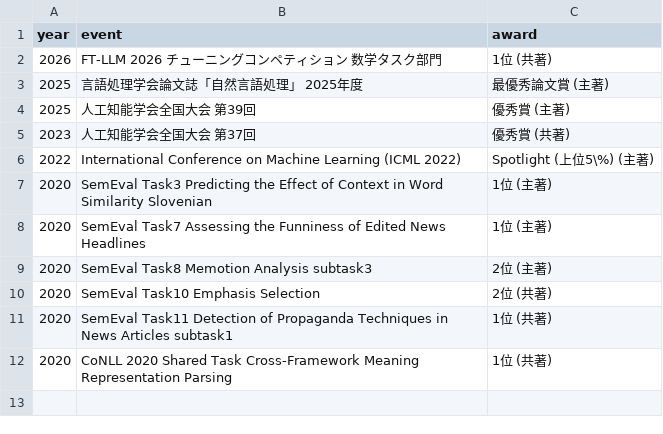
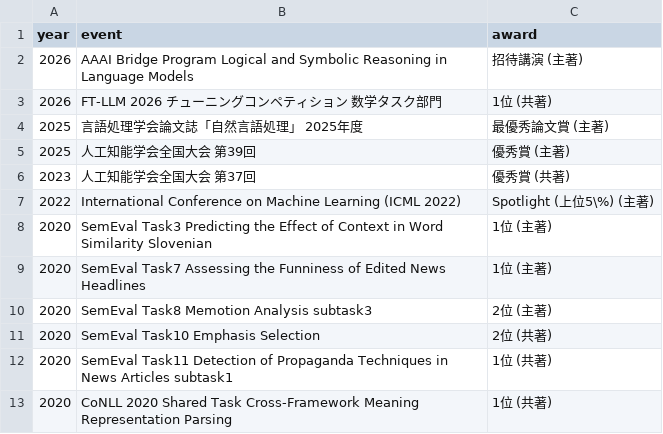
Before and after one commit to MorishT/resume, a CSV file: data/awards.csv, drawn as a sheet.

Commit message:
[AI] 受賞欄の先頭にAAAIを追加

```diff
--- a/data/awards.csv
+++ b/data/awards.csv
@@ -1,2 +1,3 @@
 year,event,award
+2026,AAAI Bridge Program Logical and Symbolic Reasoning in Language Models,招待講演 (主著)
 2026,FT-LLM 2026 チューニングコンペティション 数学タスク部門,1位 (共著)
```
